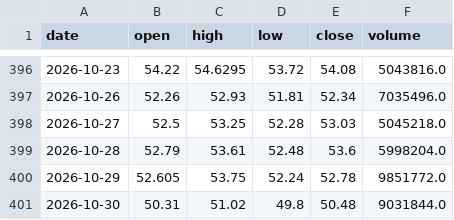
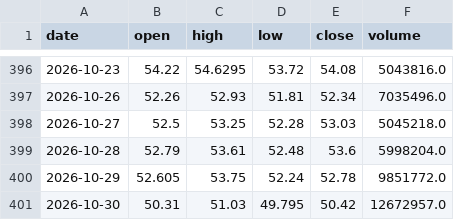
Before and after one commit to CRCBIT/STOCK_PREDICT, a CSV file: published/history/ETHA.csv, drawn as a sheet; only a part is shown, gaps mark what is left out.

```diff
--- a/published/history/ETHA.csv
+++ b/published/history/ETHA.csv
@@ -400,2 +400,2 @@ date,open,high,low,close,volume
 2026-10-29,52.605,53.75,52.24,52.78,9851772.0
-2026-10-30,50.31,51.02,49.8,50.48,9031844.0
+2026-10-30,50.31,51.03,49.795,50.42,12672957.0
```
Also changed, not shown: published/history/AAPL.csv, published/history/PLTR.csv, 36 other files.
